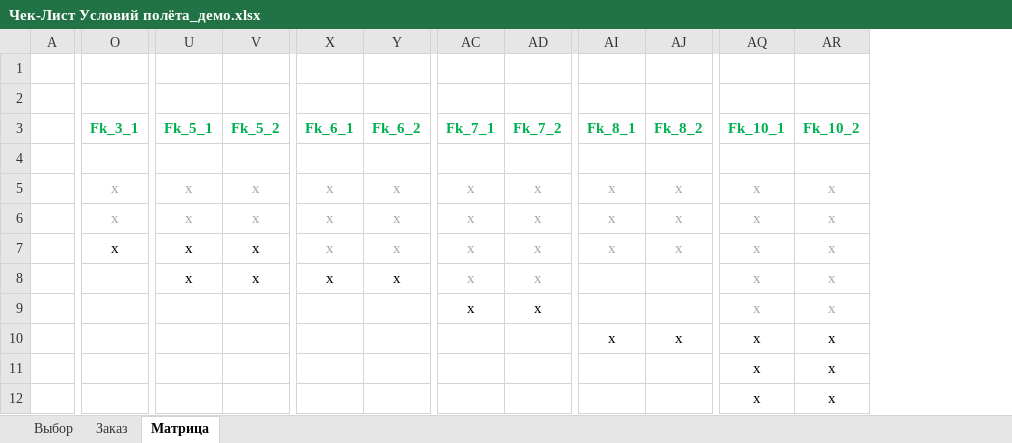
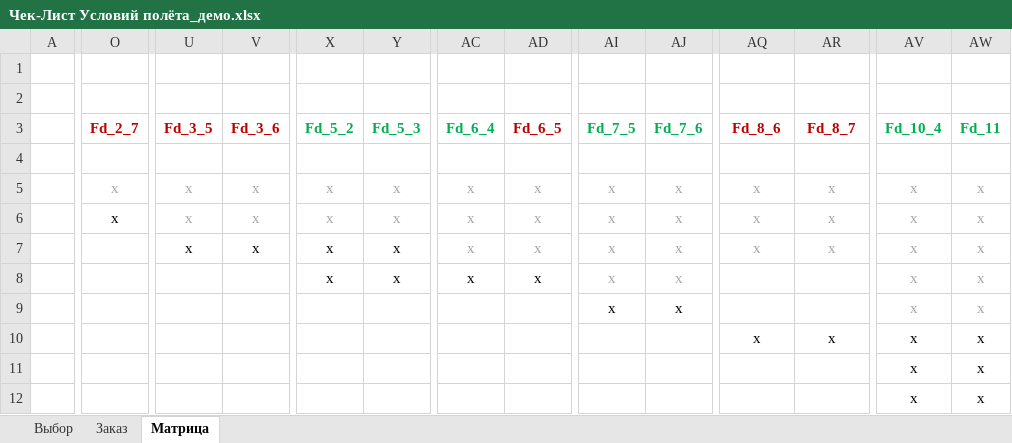
Before and after one commit to ambu550/Booking_Project, an Excel workbook: _2/Чек-Лист Условий полёта_демо.xlsx, sheet Матрица, drawn as a sheet; only a part is shown, gaps mark what is left out; values as stored, in another font and other column widths than the file's, no borders; removed rows and columns are numbered as before the commit, all else as after; rows hold the shown columns only; the diff names each change by its address in the sheet, - before the commit and + after, or states it on an @@ line.

```diff
--- a/_2/Чек-Лист Условий полёта_демо.xlsx (sheet Матрица)
+++ b/_2/Чек-Лист Условий полёта_демо.xlsx (sheet Матрица)
+column AV, rows 5-12: all x
+column AW, rows 5-12: all x
-row 3:  | Fk_3_1 | Fk_5_1 | Fk_5_2 | Fk_6_1 | Fk_6_2 | Fk_7_1 | Fk_7_2 | Fk_8_1 | Fk_8_2 | Fk_10_1 | Fk_10_2
+row 3:  | Fd_2_7 | Fd_3_5 | Fd_3_6 | Fd_5_2 | Fd_5_3 | Fd_6_4 | Fd_6_5 | Fd_7_5 | Fd_7_6 | Fd_8_6 | Fd_8_7 | Fd_10_4 | Fd_11
-O6 text colour: #A6A6A6
+O6 text colour: black
-O7: x
+O7: (empty)
-X7:Y7 text colour: #A6A6A6
+X7:Y7 text colour: black
-U8: x
+U8: (empty)
-V8: x
+V8: (empty)
-AC8:AD8 text colour: #A6A6A6
+AC8:AD8 text colour: black
-AI8:AI9: (empty)
+AI8:AI9: x
-AJ8:AJ9: (empty)
+AJ8:AJ9: x
-AQ8:AQ9: x
+AQ8:AQ9: (empty)
-AR8:AR9: x
+AR8:AR9: (empty)
-AC9: x
+AC9: (empty)
-AD9: x
+AD9: (empty)
-AI10: x
+AI10: (empty)
-AJ10: x
+AJ10: (empty)
-AQ11:AQ12: x
+AQ11:AQ12: (empty)
-AR11:AR12: x
+AR11:AR12: (empty)
```
Also changed, not shown: sheet Выбор, sheet Заказ, formulas that keep their value, _1/TC/Test Case Создания нового пользователя_.xlsx, _1/Чек листы Авторизация.xlsx, 14 other files.
